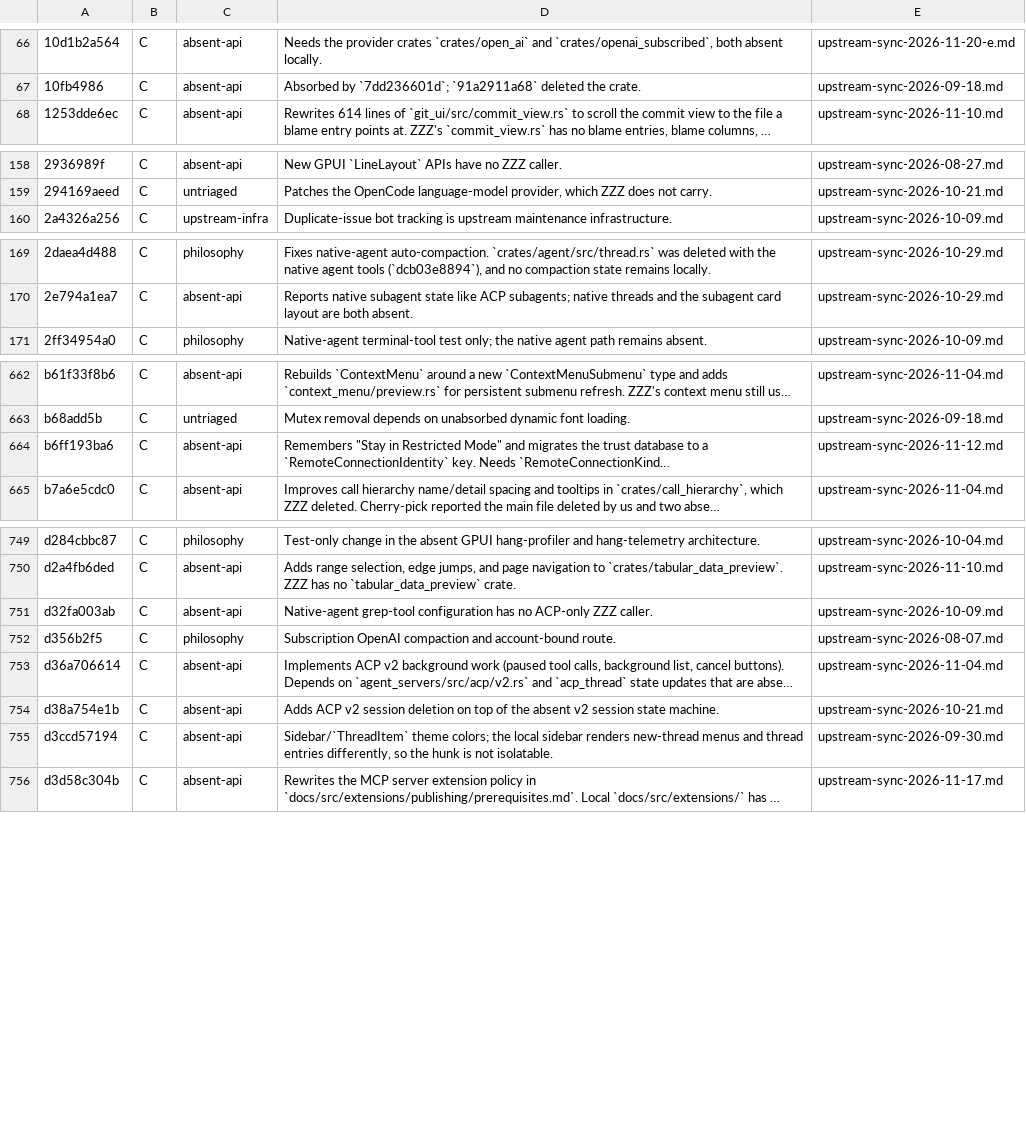
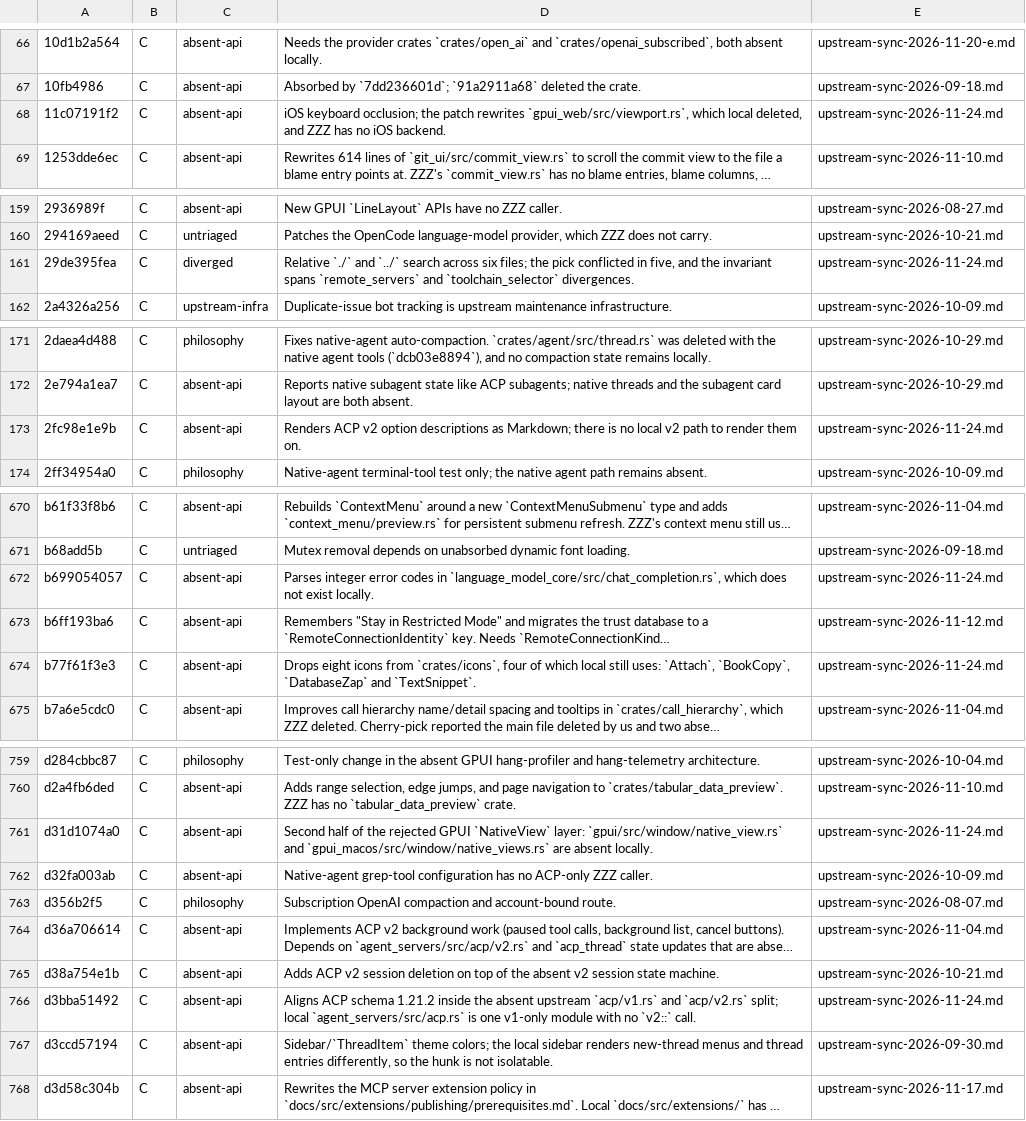
Before and after one commit to Xero-Team/ZZZ, a TSV file: docs/src/development/upstream-rejected.tsv, drawn as a sheet; only a part is shown, gaps mark what is left out; long unchanged cells end in …; the diff covers the shown part only; the diff names each change by its address in the sheet, - before the commit and + after, or states it on an @@ line.

Commit message:
docs(upstream): record the 2026-11-24 batch and advance the baseline
Batch F reviews f4fe0be1f8..f00a94318c, twenty commits of which sixteen
touch surfaces this tree no longer carries after the ACP-only cleanup:
the in-tree model providers, the ACP v2 connection split, the native-view
platform layer and the upstream git-graph path.

Two commits landed. The signed-zero hashing fix had to keep the local
synthetic italic and bold fields in RenderGlyphParams::hash, and the
dev-container initializeCommand fix has no compose-restart branch locally.
Thread-search-by-displayed-title is already equivalent because this tree
never carried title_override.

The baseline moves to f00a94318c. The live head at query time was
f98c2c100d, so forty-five commits remain for the next run.

Signed-off-by: BegoniaHe <tianyihebegonia1005@gmail.com>

```diff
--- a/docs/src/development/upstream-rejected.tsv
+++ b/docs/src/development/upstream-rejected.tsv
+row 68: 11c07191f2 | C | absent-api | iOS keyboard occlusion; the patch rewrites `gpui_web/src/viewport.rs`, which local deleted, and ZZZ has no iOS backend. | upstream-sync-2026-11-24.md
+row 161: 29de395fea | C | diverged | Relative `./` and `../` search across six files; the pick conflicted in five, and the invariant spans `remote_servers` and `toolchain_selector` divergences. | upstream-sync-2026-11-24.md
+row 173: 2fc98e1e9b | C | absent-api | Renders ACP v2 option descriptions as Markdown; there is no local v2 path to render them on. | upstream-sync-2026-11-24.md
+row 672: b699054057 | C | absent-api | Parses integer error codes in `language_model_core/src/chat_completion.rs`, which does not exist locally. | upstream-sync-2026-11-24.md
+row 674: b77f61f3e3 | C | absent-api | Drops eight icons from `crates/icons`, four of which local still uses: `Attach`, `BookCopy`, `DatabaseZap` and `TextSnippet`. | upstream-sync-2026-11-24.md
+row 761: d31d1074a0 | C | absent-api | Second half of the rejected GPUI `NativeView` layer: `gpui/src/window/native_view.rs` and `gpui_macos/src/window/native_views.rs` are absent locally. | upstream-sync-2026-11-24.md
+row 766: d3bba51492 | C | absent-api | Aligns ACP schema 1.21.2 inside the absent upstream `acp/v1.rs` and `acp/v2.rs` split; local `agent_servers/src/acp.rs` is one v1-only module with no `v2::` call. | upstream-sync-2026-11-24.md
```
Also changed, not shown: 9 added rows elsewhere in this file, 2 other files.
